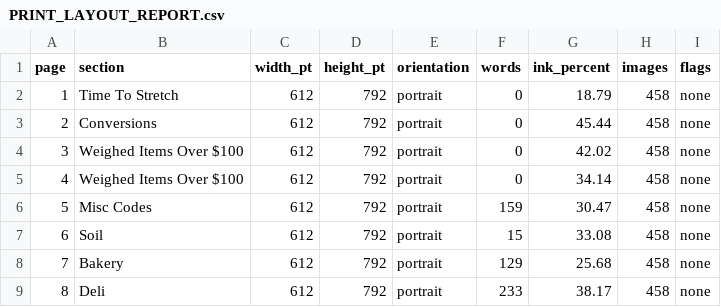
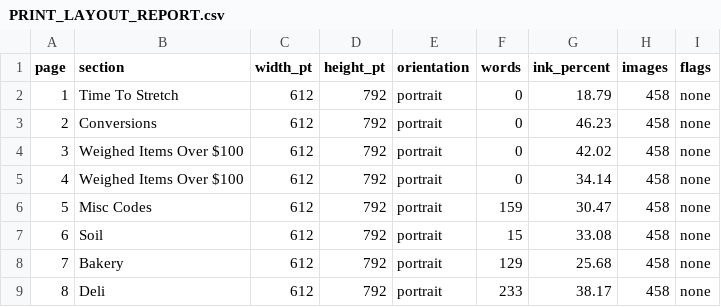
Before and after one commit to smokydastona/PLU-Code-Book, a CSV file: outputs/till-binder-review/PRINT_LAYOUT_REPORT.csv, drawn as a sheet; only a part is shown.

```diff
--- a/outputs/till-binder-review/PRINT_LAYOUT_REPORT.csv
+++ b/outputs/till-binder-review/PRINT_LAYOUT_REPORT.csv
@@ -2,3 +2,3 @@
 1,Time To Stretch,612,792,portrait,0,18.79,458,none
-2,Conversions,612,792,portrait,0,45.44,458,none
+2,Conversions,612,792,portrait,0,46.23,458,none
 3,Weighed Items Over $100,612,792,portrait,0,42.02,458,none
```
Also changed, not shown: 11 other files.
